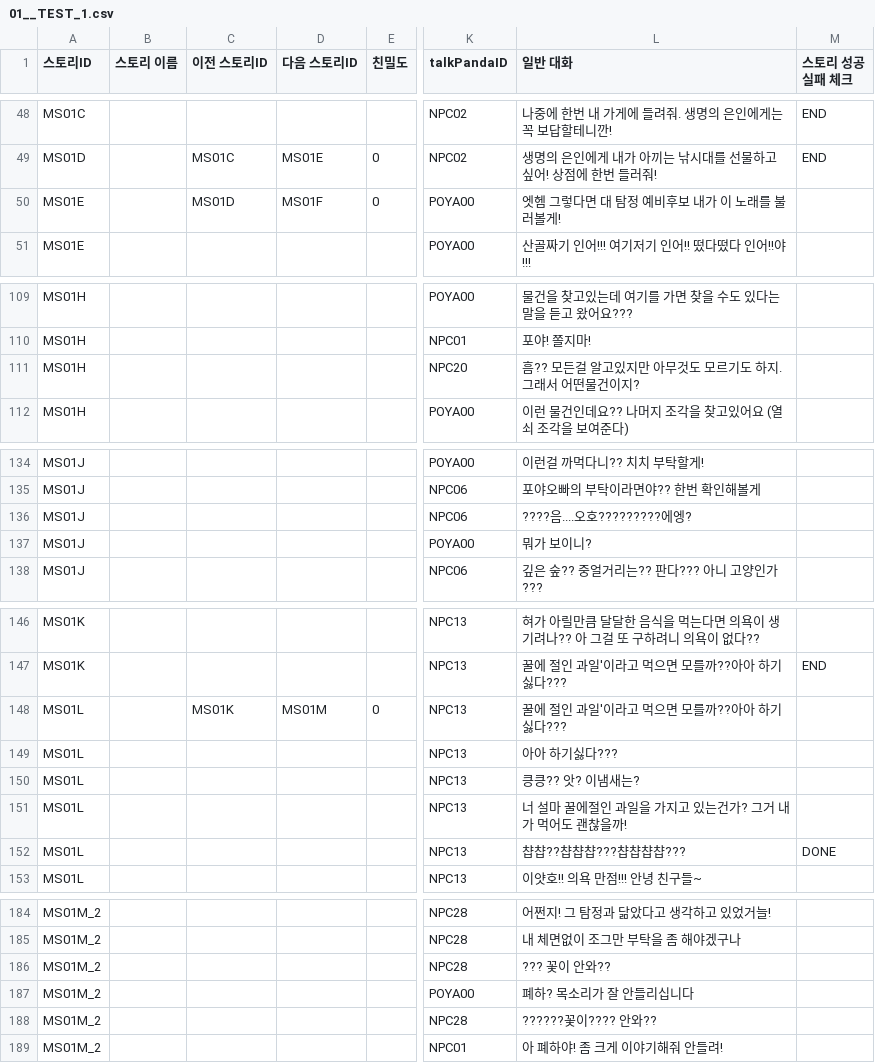
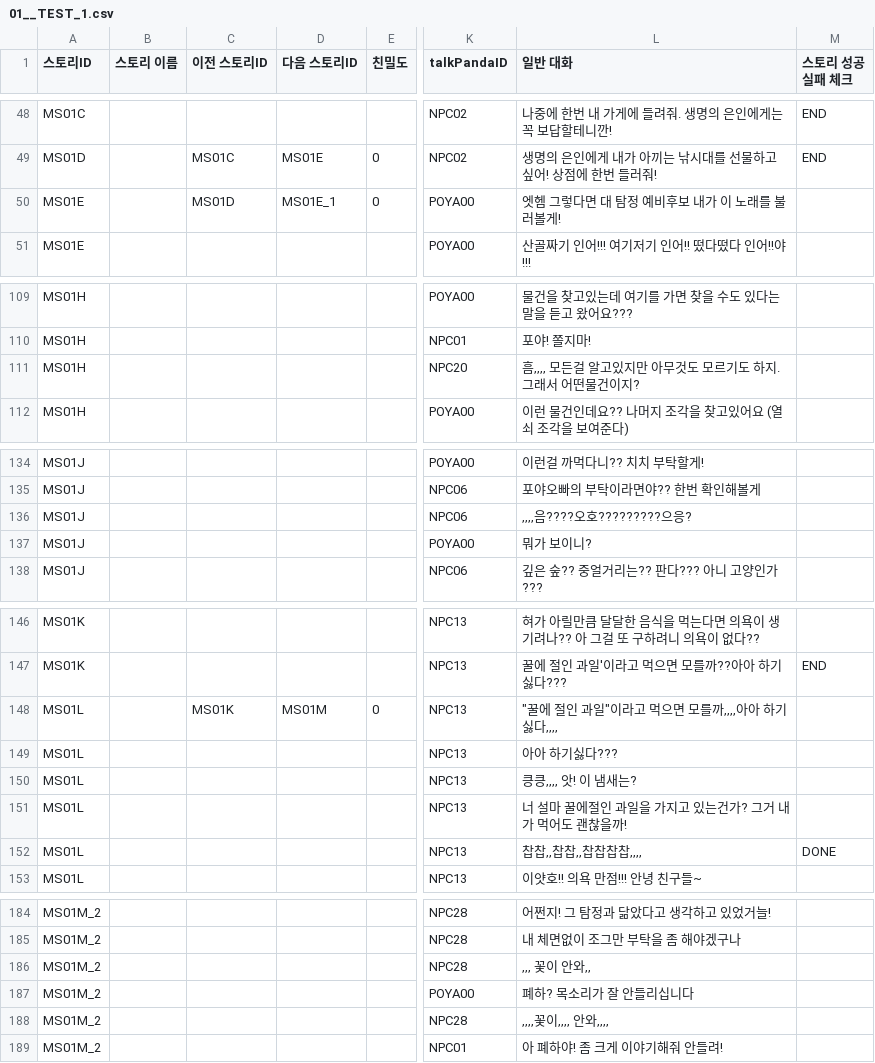
Before and after one commit to dlackdanr777/Project-Panda, a CSV file: Assets/Resources/01__TEST_1.csv, drawn as a sheet; only a part is shown, gaps mark what is left out; the diff covers the shown part only; the diff names each change by its address in the sheet, - before the commit and + after, or states it on an @@ line.

```diff
--- a/Assets/Resources/01__TEST_1.csv
+++ b/Assets/Resources/01__TEST_1.csv
-D50 (다음 스토리ID): MS01F
+D50 (다음 스토리ID): MS01E_1
-L111 (일반 대화): 흠?? 모든걸 알고있지만 아무것도 모르기도 하지. 그래서 어떤물건이지?
+L111 (일반 대화): 흠‚‚‚‚ 모든걸 알고있지만 아무것도 모르기도 하지. 그래서 어떤물건이지?
-L136 (일반 대화): ????음....오호?????????에엥?
+L136 (일반 대화): ‚‚‚‚음????오호?????????으응?
-L148 (일반 대화): 꿀에 절인 과일'이라고 먹으면 모를까??아아 하기싫다???
+L148 (일반 대화): "꿀에 절인 과일"이라고 먹으면 모를까‚‚‚‚아아 하기싫다‚‚‚‚
-L150 (일반 대화): 킁킁?? 앗? 이냄새는?
+L150 (일반 대화): 킁킁‚‚‚‚ 앗! 이 냄새는?
-L152 (일반 대화): 챱챱??챱챱챱???챱챱챱챱???
+L152 (일반 대화): 찹찹‚‚찹찹‚‚찹찹찹찹‚‚‚‚
-L186 (일반 대화): ??? 꽃이 안와??
+L186 (일반 대화): ‚‚‚ 꽃이 안와‚‚
-L188 (일반 대화): ??????꽃이???? 안와??
+L188 (일반 대화): ‚‚‚‚꽃이‚‚‚‚ 안와‚‚‚‚
```
Also changed, not shown: 1 added row, 1 removed row and 35 edited cells elsewhere in this file, 4 other files.
